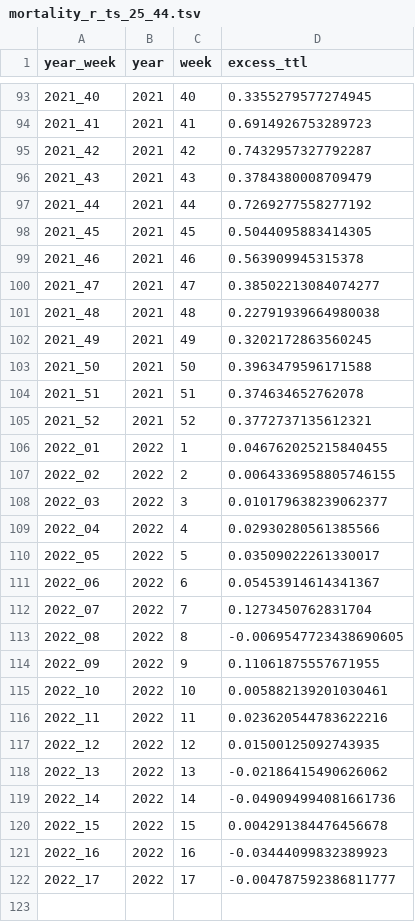
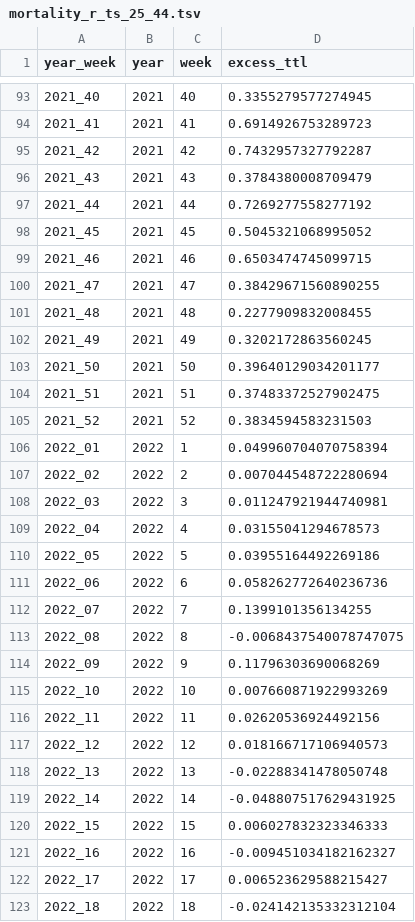
Before and after one commit to USMortality/US-Mortality, a TSV file: out/mortality_r_ts_25_44.tsv, drawn as a sheet; only a part is shown, gaps mark what is left out; the diff covers the shown part only.

```diff
--- a/out/mortality_r_ts_25_44.tsv
+++ b/out/mortality_r_ts_25_44.tsv
@@ -97,26 +97,27 @@ year_week	year	week	excess_ttl
 2021_44	2021	44	0.7269277558277192
-2021_45	2021	45	0.5044095883414305
-2021_46	2021	46	0.563909945315378
-2021_47	2021	47	0.38502213084074277
-2021_48	2021	48	0.22791939664980038
+2021_45	2021	45	0.5045321068995052
+2021_46	2021	46	0.6503474745099715
+2021_47	2021	47	0.38429671560890255
+2021_48	2021	48	0.2277909832008455
 2021_49	2021	49	0.3202172863560245
-2021_50	2021	50	0.3963479596171588
-2021_51	2021	51	0.374634652762078
-2021_52	2021	52	0.3772737135612321
-2022_01	2022	1	0.046762025215840455
-2022_02	2022	2	0.0064336958805746155
-2022_03	2022	3	0.010179638239062377
-2022_04	2022	4	0.02930280561385566
-2022_05	2022	5	0.03509022261330017
-2022_06	2022	6	0.05453914614341367
-2022_07	2022	7	0.1273450762831704
-2022_08	2022	8	-0.0069547723438690605
-2022_09	2022	9	0.11061875557671955
-2022_10	2022	10	0.005882139201030461
-2022_11	2022	11	0.023620544783622216
-2022_12	2022	12	0.01500125092743935
-2022_13	2022	13	-0.02186415490626062
-2022_14	2022	14	-0.049094994081661736
-2022_15	2022	15	0.004291384476456678
-2022_16	2022	16	-0.03444099832389923
-2022_17	2022	17	-0.004787592386811777
+2021_50	2021	50	0.39640129034201177
+2021_51	2021	51	0.37483372527902475
+2021_52	2021	52	0.3834594583231503
+2022_01	2022	1	0.049960704070758394
+2022_02	2022	2	0.007044548722280694
+2022_03	2022	3	0.011247921944740981
+2022_04	2022	4	0.03155041294678573
+2022_05	2022	5	0.03955164492269186
+2022_06	2022	6	0.058262772640236736
+2022_07	2022	7	0.1399101356134255
+2022_08	2022	8	-0.0068437540078747075
+2022_09	2022	9	0.11796303690068269
+2022_10	2022	10	0.007660871922993269
+2022_11	2022	11	0.02620536924492156
+2022_12	2022	12	0.018166717106940573
+2022_13	2022	13	-0.02288341478050748
+2022_14	2022	14	-0.048807517629431925
+2022_15	2022	15	0.006027832323346333
+2022_16	2022	16	-0.009451034182162327
+2022_17	2022	17	0.006523629588215427
+2022_18	2022	18	-0.024142135332312104
```
Also changed, not shown: 3 edited cells elsewhere in this file, data/deaths/Weekly_counts_of_deaths_by_state_and_cause.csv, out/mortality_d_ts_45_64.tsv, 20 other files.
